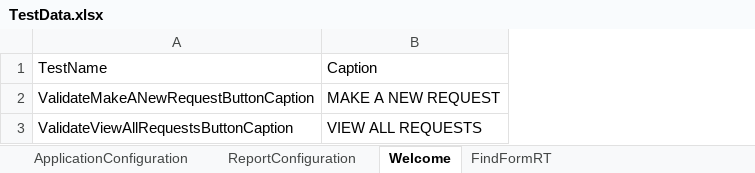
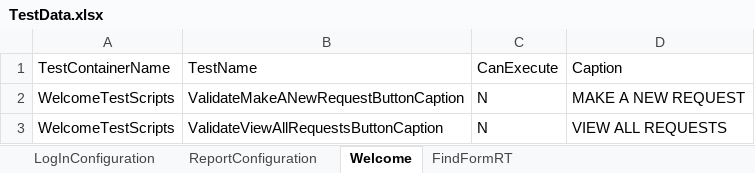
Before and after one commit to ayyappanprofile/MoEERSAutomation-Latest, an Excel workbook: MoE.ERS.Tests.Automation.DataSource/TestData.xlsx, sheet Welcome, drawn as a sheet; values as stored, in another font and other column widths than the file's, no borders; the diff names each change by its address in the sheet, - before the commit and + after, or states it on an @@ line.

Commit message:
Added TestRunner to execute the test scripts automatically.

```diff
--- a/MoE.ERS.Tests.Automation.DataSource/TestData.xlsx (sheet Welcome)
+++ b/MoE.ERS.Tests.Automation.DataSource/TestData.xlsx (sheet Welcome)
-sheet tab: ApplicationConfiguration
+sheet tab: LogInConfiguration
+column A, rows 1-3: TestContainerName | WelcomeTestScripts | WelcomeTestScripts
+column C, rows 1-3: CanExecute | N | N
```
Also changed, not shown: sheet FindFormRT, sheet ReportConfiguration, 15 other files.
